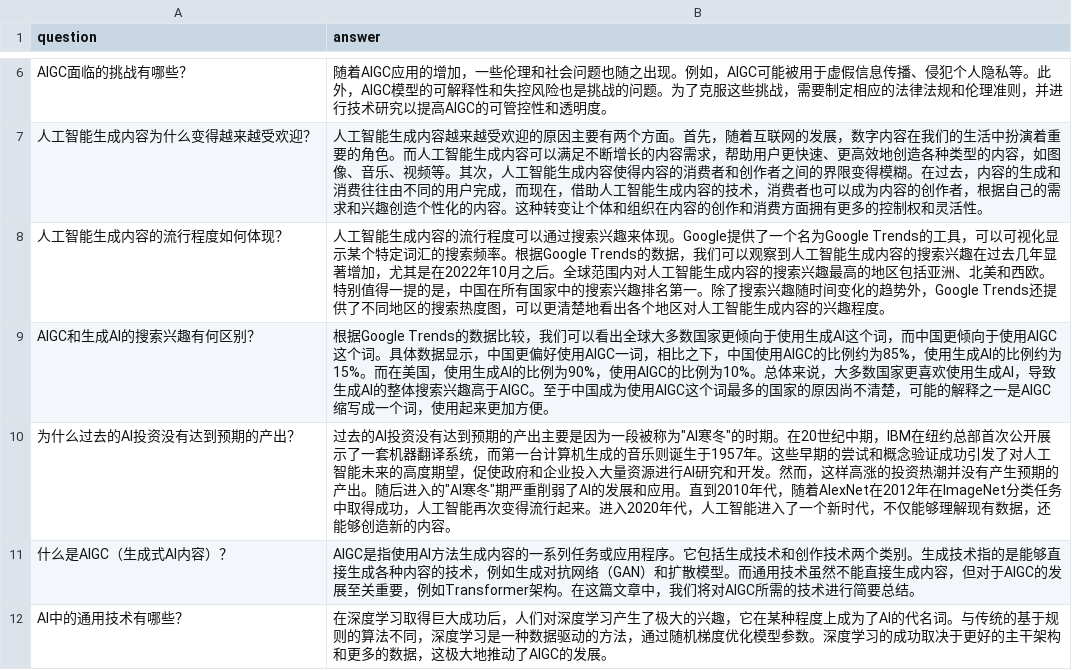
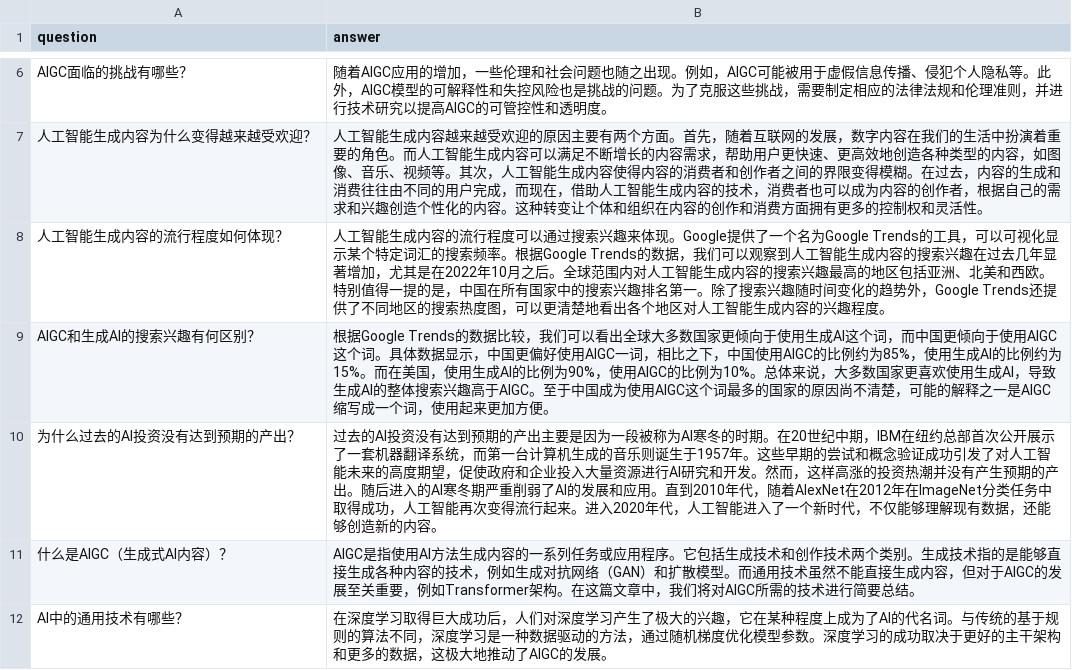
Before and after one commit to weijiang2023/algmon-kb, a CSV file: kb/structured/11.qa.csv, drawn as a sheet; only a part is shown, gaps mark what is left out.

Commit message:
Update 11.qa.csv

```diff
--- a/kb/structured/11.qa.csv
+++ b/kb/structured/11.qa.csv
@@ -9,3 +9,3 @@ AIGC面临的挑战有哪些？,随着AIGC应用的增加，一些伦理和社
 AIGC和生成AI的搜索兴趣有何区别？,根据Google Trends的数据比较，我们可以看出全球大多数国家更倾向于使用生成AI这个词，而中国更倾向于使用AIGC这个词。具体数据显示，中国更偏好使用AIGC一词，相比之下，中国使用AIGC的比例约为85%，使用生成AI的比例约为15%。而在美国，使用生成AI的比例为90%，使用AIGC的比例为10%。总体来说，大多数国家更喜欢使用生成AI，导致生成AI的整体搜索兴趣高于AIGC。至于中国成为使用AIGC这个词最多的国家的原因尚不清楚，可能的解释之一是AIGC缩写成一个词，使用起来更加方便。
-为什么过去的AI投资没有达到预期的产出？,过去的AI投资没有达到预期的产出主要是因为一段被称为"AI寒冬"的时期。在20世纪中期，IBM在纽约总部首次公开展示了一套机器翻译系统，而第一台计算机生成的音乐则诞生于1957年。这些早期的尝试和概念验证成功引发了对人工智能未来的高度期望，促使政府和企业投入大量资源进行AI研究和开发。然而，这样高涨的投资热潮并没有产生预期的产出。随后进入的"AI寒冬"期严重削弱了AI的发展和应用。直到2010年代，随着AlexNet在2012年在ImageNet分类任务中取得成功，人工智能再次变得流行起来。进入2020年代，人工智能进入了一个新时代，不仅能够理解现有数据，还能够创造新的内容。
+为什么过去的AI投资没有达到预期的产出？,过去的AI投资没有达到预期的产出主要是因为一段被称为AI寒冬的时期。在20世纪中期，IBM在纽约总部首次公开展示了一套机器翻译系统，而第一台计算机生成的音乐则诞生于1957年。这些早期的尝试和概念验证成功引发了对人工智能未来的高度期望，促使政府和企业投入大量资源进行AI研究和开发。然而，这样高涨的投资热潮并没有产生预期的产出。随后进入的AI寒冬期严重削弱了AI的发展和应用。直到2010年代，随着AlexNet在2012年在ImageNet分类任务中取得成功，人工智能再次变得流行起来。进入2020年代，人工智能进入了一个新时代，不仅能够理解现有数据，还能够创造新的内容。
 什么是AIGC（生成式AI内容）？,AIGC是指使用AI方法生成内容的一系列任务或应用程序。它包括生成技术和创作技术两个类别。生成技术指的是能够直接生成各种内容的技术，例如生成对抗网络（GAN）和扩散模型。而通用技术虽然不能直接生成内容，但对于AIGC的发展至关重要，例如Transformer架构。在这篇文章中，我们将对AIGC所需的技术进行简要总结。
```
